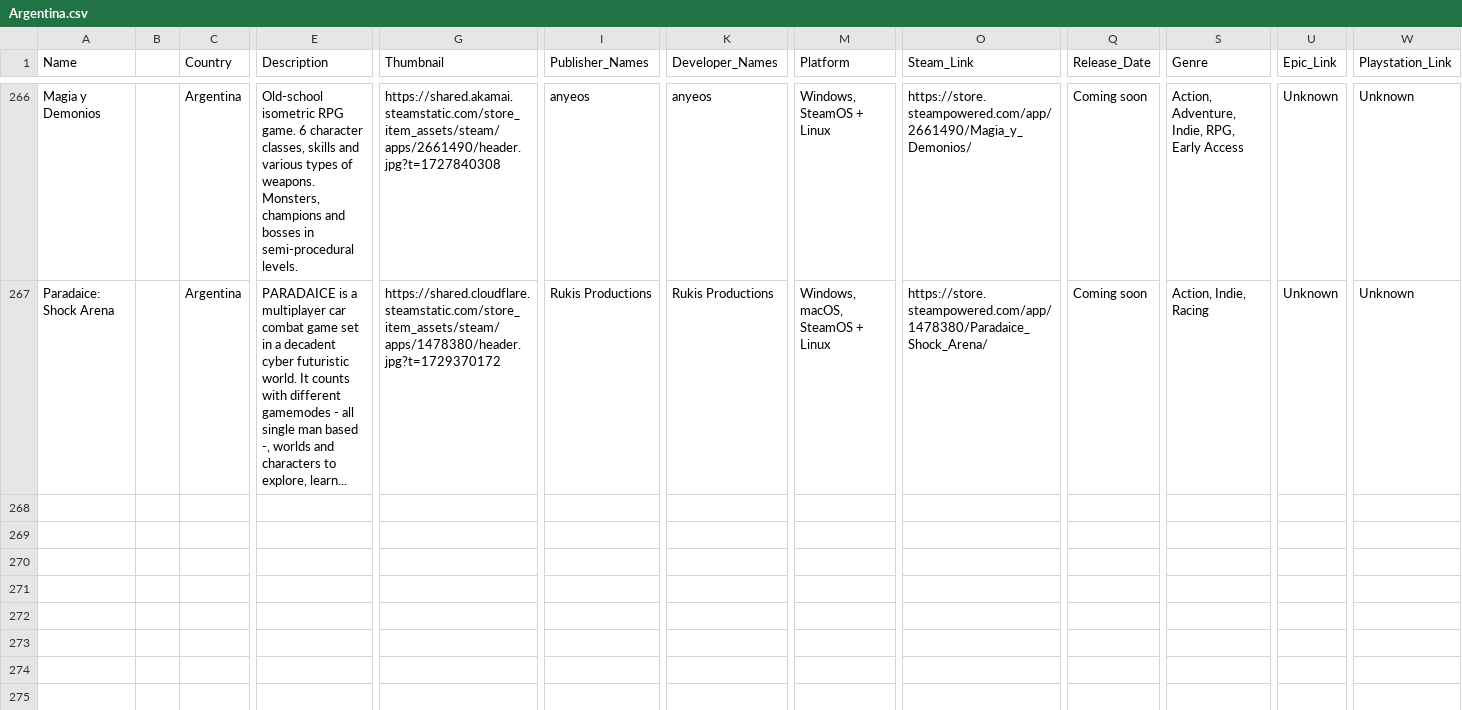
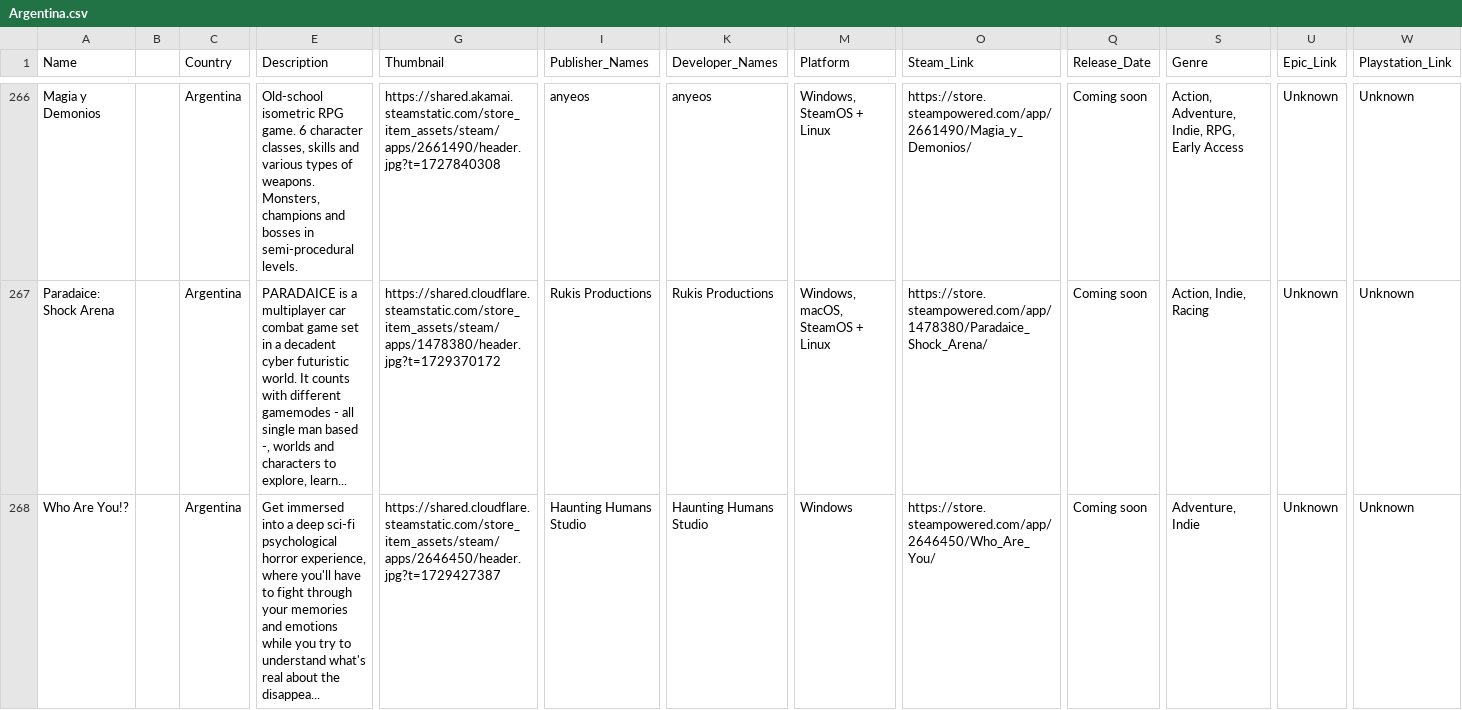
Before and after one commit to jdiaz97/wherearethe.games, a CSV file: export/Argentina.csv, drawn as a sheet; only a part is shown, gaps mark what is left out; rows hold the shown columns only; the diff names each change by its address in the sheet, - before the commit and + after, or states it on an @@ line.

```diff
--- a/export/Argentina.csv
+++ b/export/Argentina.csv
+row 268: Who Are You!? |  | Argentina | Get immersed into a deep sci-fi psychological horror experience, where you'll have to fight through your memories and emotions while you try to understand what's real about the disappea... | https://shared.cloudflare.steamstatic.com/store_item_assets/steam/apps/2646450/header.jpg?t=1729427387 | Haunting Humans Studio | Haunting Humans Studio | Windows | https://store.steampowered.com/app/2646450/Who_Are_You/ | Coming soon | Adventure, Indie | Unknown | Unknown
```
Also changed, not shown: export/Chile.csv, export/Spain.csv, 8 other files.
